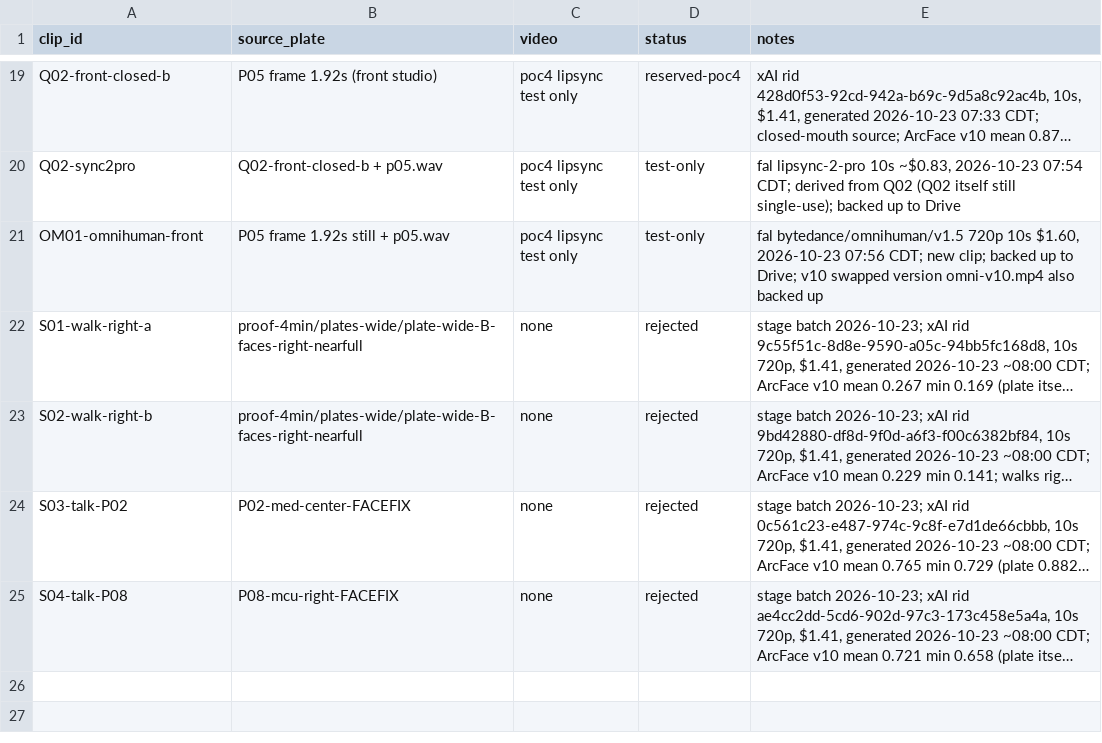
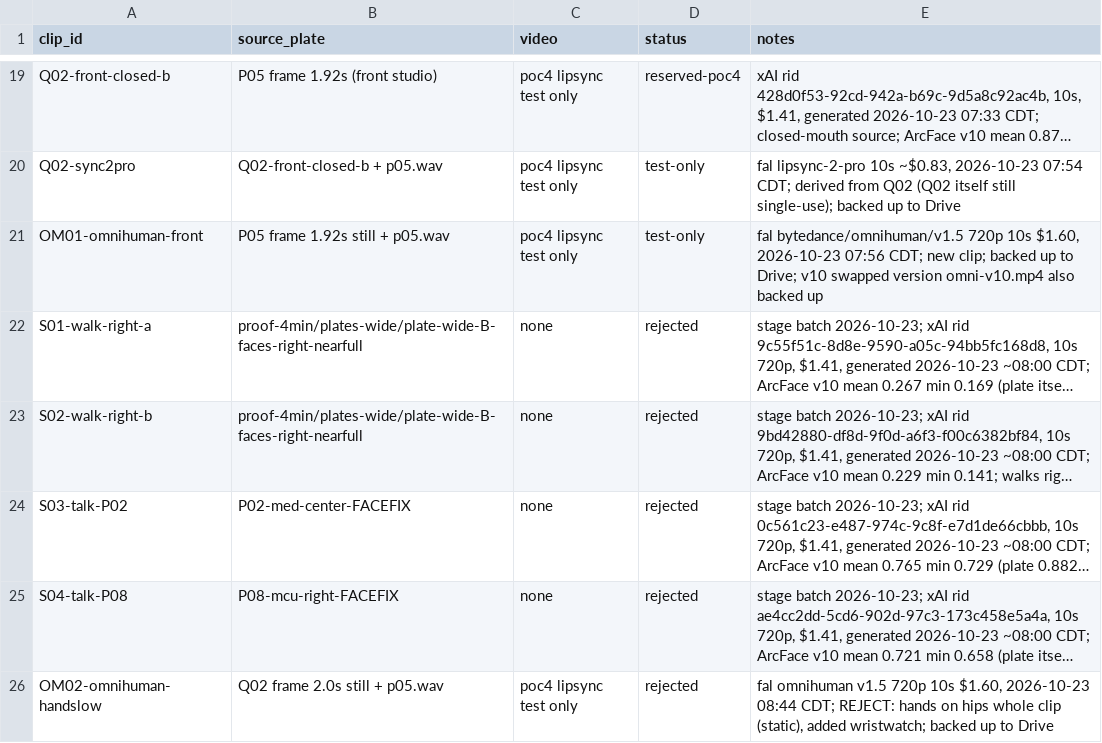
Before and after one commit to aaronmaberry/steadfast, a CSV file: training-locked/clip-ledger.csv, drawn as a sheet; only a part is shown, gaps mark what is left out; long unchanged cells end in …; the diff names each change by its address in the sheet, - before the commit and + after, or states it on an @@ line.

Commit message:
Ledger: OM02 omnihuman retest (rejected)

```diff
--- a/training-locked/clip-ledger.csv
+++ b/training-locked/clip-ledger.csv
+row 26: OM02-omnihuman-handslow | Q02 frame 2.0s still + p05.wav | poc4 lipsync test only | rejected | fal omnihuman v1.5 720p 10s $1.60, 2026-10-23 08:44 CDT; REJECT: hands on hips whole clip (static), added wristwatch; backed up to Drive
```
